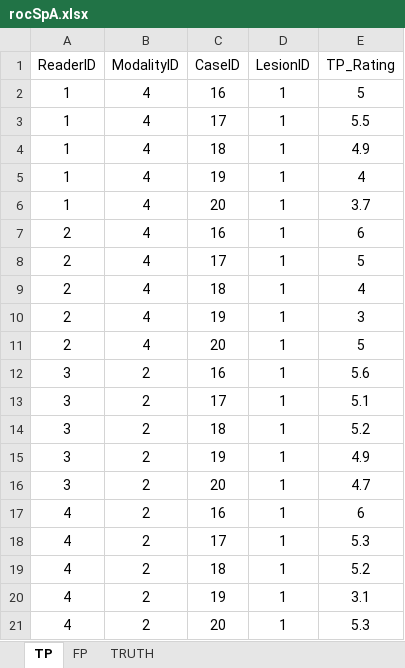
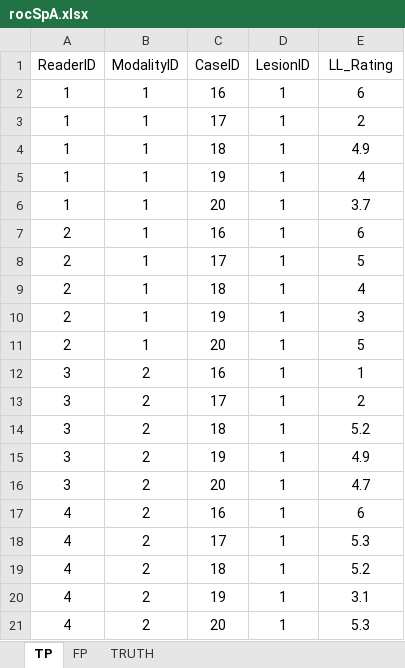
Before and after one commit to dpc10ster/RJafroc, an Excel workbook: inst/extdata/toyFiles/ROC/rocSpA.xlsx, sheet TP, drawn as a sheet; values as stored, in another font and other column widths than the file's, no borders; the diff names each change by its address in the sheet, - before the commit and + after, or states it on an @@ line.

```diff
--- a/inst/extdata/toyFiles/ROC/rocSpA.xlsx (sheet TP)
+++ b/inst/extdata/toyFiles/ROC/rocSpA.xlsx (sheet TP)
-E1: TP_Rating
+E1: LL_Rating
-B2:B11 (ModalityID): 4
+B2:B11 (ModalityID): 1
-E2 (LL_Rating): 5
+E2 (LL_Rating): 6
-E3 (LL_Rating): 5.5
+E3 (LL_Rating): 2
-E12 (LL_Rating): 5.6
+E12 (LL_Rating): 1
-E13 (LL_Rating): 5.1
+E13 (LL_Rating): 2
```
Also changed, not shown: sheet FP, sheet TRUTH, 6 other files.
